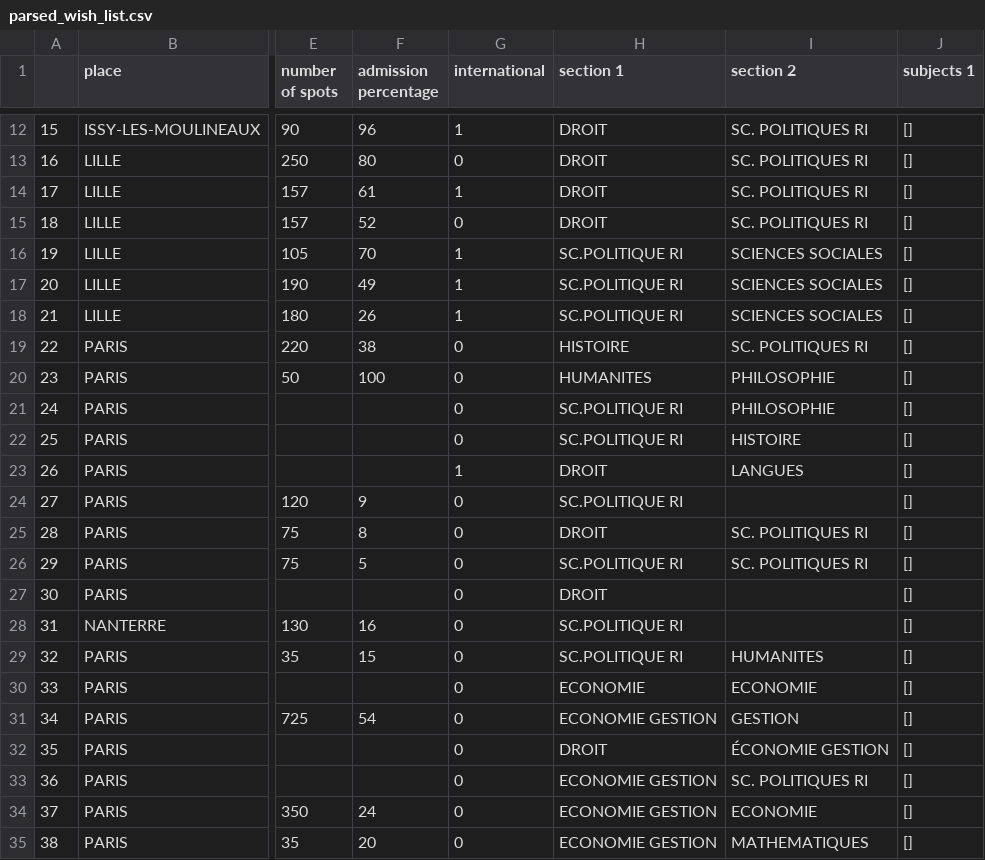
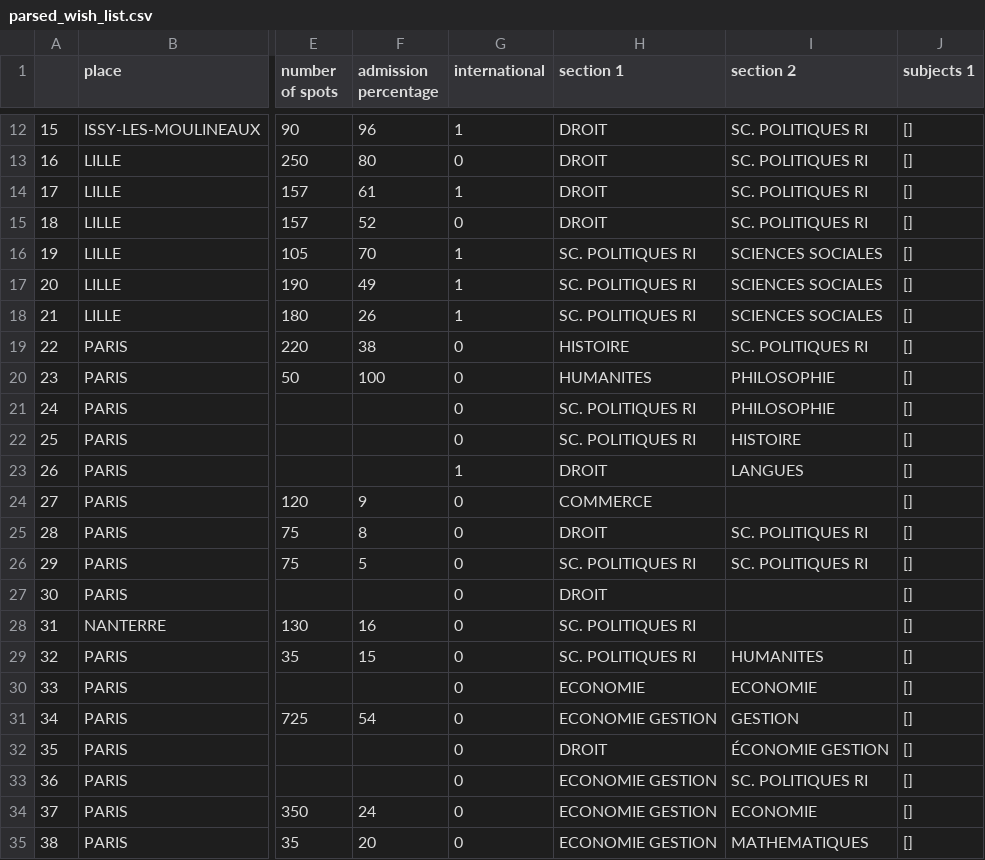
Before and after one commit to NikitaDmitrieff/LaCafet, a CSV file: backend/app/comet_predictor/data_wish_list/parsed_wish_list.csv, drawn as a sheet; only a part is shown, gaps mark what is left out; the diff names each change by its address in the sheet, - before the commit and + after, or states it on an @@ line.

Commit message:
Corrected "politiques" and modified handling of subject 1

```diff
--- a/backend/app/comet_predictor/data_wish_list/parsed_wish_list.csv
+++ b/backend/app/comet_predictor/data_wish_list/parsed_wish_list.csv
-H16:H18 (section 1): SC.POLITIQUE RI
+H16:H18 (section 1): SC. POLITIQUES RI
-H21:H22 (section 1): SC.POLITIQUE RI
+H21:H22 (section 1): SC. POLITIQUES RI
-H24 (section 1): SC.POLITIQUE RI
+H24 (section 1): COMMERCE
-H26 (section 1): SC.POLITIQUE RI
+H26 (section 1): SC. POLITIQUES RI
-H28:H29 (section 1): SC.POLITIQUE RI
+H28:H29 (section 1): SC. POLITIQUES RI
```
Also changed, not shown: backend/app/comet_predictor/data_wish_list/raw_parsed_wish_list.csv, 2 other files.
